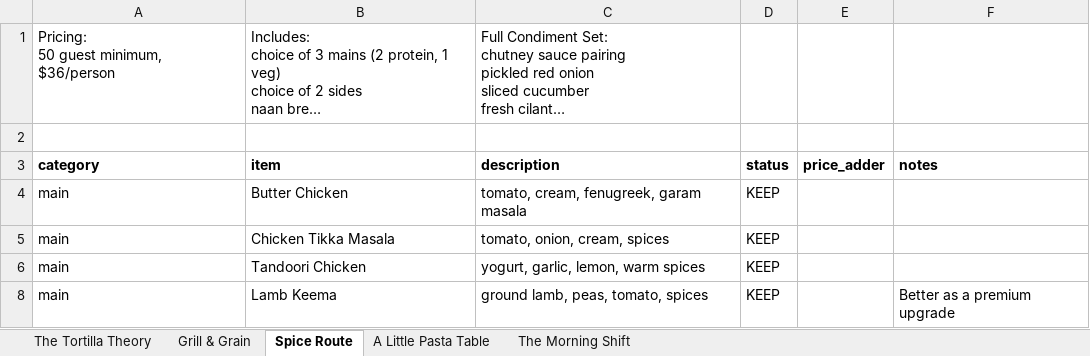
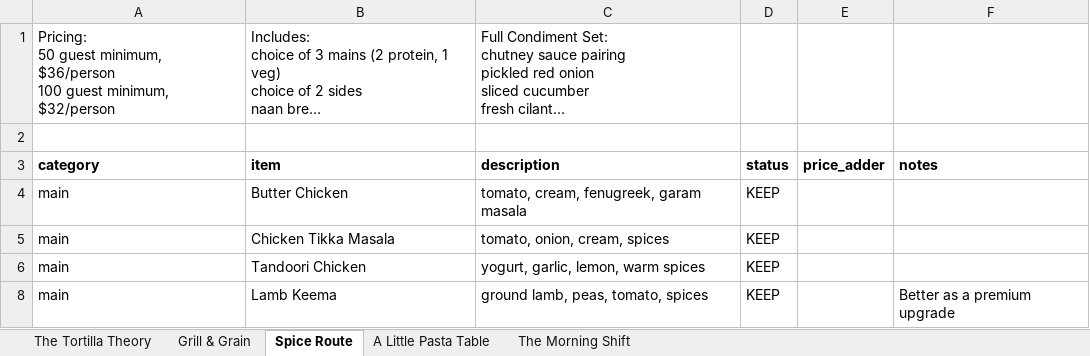
Before and after one commit to lumdouglas/culinary-block-collective, an Excel workbook: docs/chef-menus/five-course-provisions/chef-john-menus-live.xlsx, sheet Spice Route, drawn as a sheet; only a part is shown; long unchanged cells end in …; values as stored, in another font and other column widths than the file's, no borders; ↵ is a line break in a cell; the diff names each change by its address in the sheet, - before the commit and + after, or states it on an @@ line.

```diff
--- a/docs/chef-menus/five-course-provisions/chef-john-menus-live.xlsx (sheet Spice Route)
+++ b/docs/chef-menus/five-course-provisions/chef-john-menus-live.xlsx (sheet Spice Route)
-A1: …minimum, $36/person
+A1: …minimum, $36/person ↵ 100 guest minimum, $32/person
```
Also changed, not shown: 3 other files.
